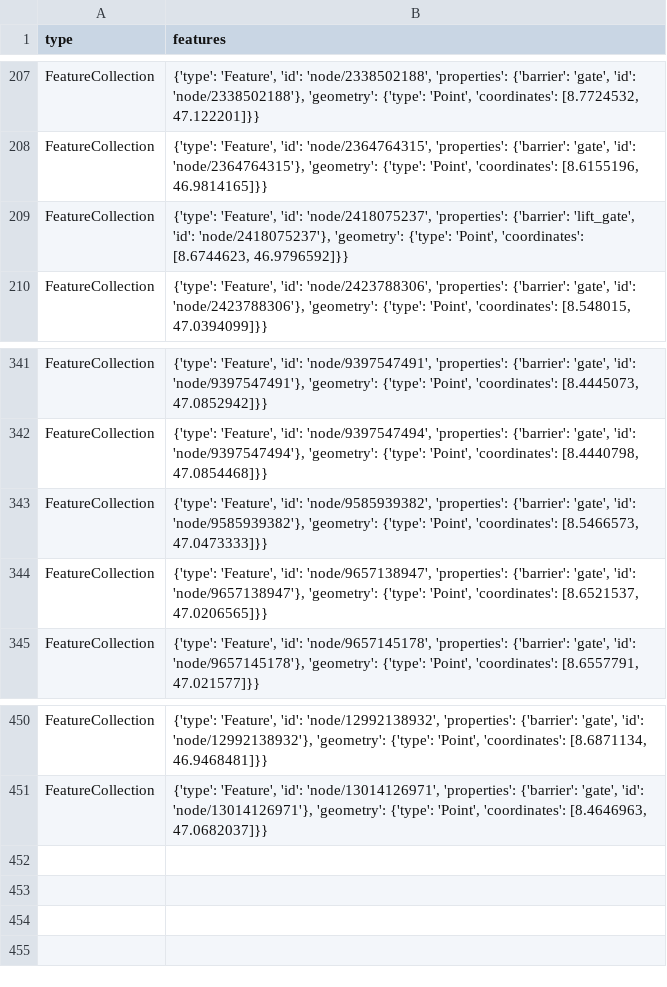
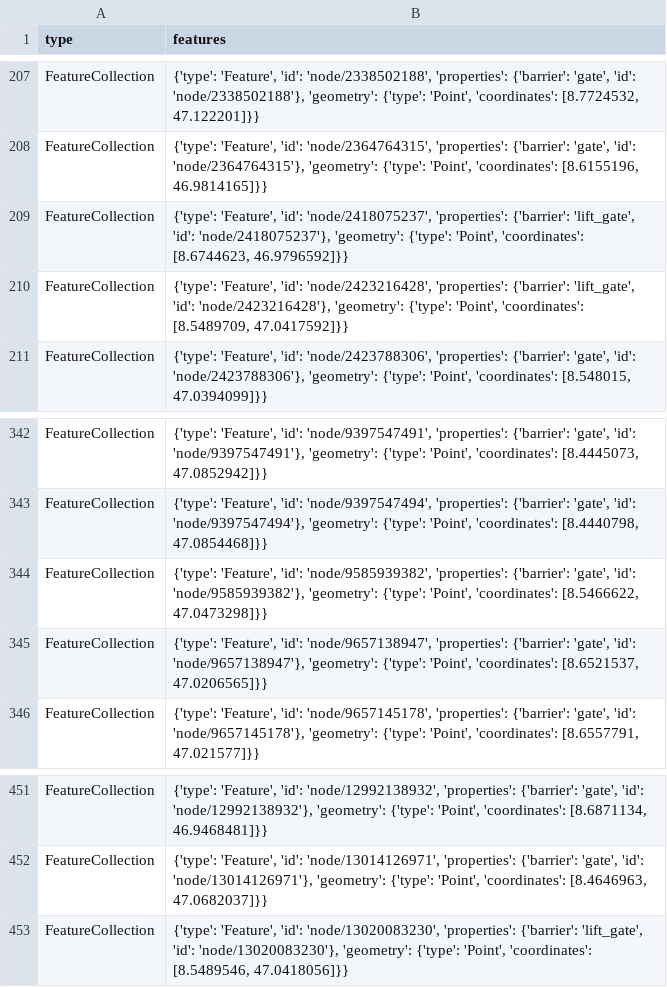
Before and after one commit to OpenBracketsCH/rescue-data, a CSV file: data/csv/access/gates/gates_kt_sz.csv, drawn as a sheet; only a part is shown, gaps mark what is left out.

```diff
--- a/data/csv/access/gates/gates_kt_sz.csv
+++ b/data/csv/access/gates/gates_kt_sz.csv
@@ -209,2 +209,3 @@ FeatureCollection,"{'type': 'Feature', 'id': 'node/2364764315', 'properties': {'
 FeatureCollection,"{'type': 'Feature', 'id': 'node/2418075237', 'properties': {'barrier': 'lift_gate', 'id': 'node/2418075237'}, 'geometry': {'type': 'Point', 'coordinates': [8.6744623, 46.9796592]}}"
+FeatureCollection,"{'type': 'Feature', 'id': 'node/2423216428', 'properties': {'barrier': 'lift_gate', 'id': 'node/2423216428'}, 'geometry': {'type': 'Point', 'coordinates': [8.5489709, 47.0417592]}}"
 FeatureCollection,"{'type': 'Feature', 'id': 'node/2423788306', 'properties': {'barrier': 'gate', 'id': 'node/2423788306'}, 'geometry': {'type': 'Point', 'coordinates': [8.548015, 47.0394099]}}"
@@ -342,3 +343,3 @@ FeatureCollection,"{'type': 'Feature', 'id': 'node/9397547491', 'properties': {'
 FeatureCollection,"{'type': 'Feature', 'id': 'node/9397547494', 'properties': {'barrier': 'gate', 'id': 'node/9397547494'}, 'geometry': {'type': 'Point', 'coordinates': [8.4440798, 47.0854468]}}"
-FeatureCollection,"{'type': 'Feature', 'id': 'node/9585939382', 'properties': {'barrier': 'gate', 'id': 'node/9585939382'}, 'geometry': {'type': 'Point', 'coordinates': [8.5466573, 47.0473333]}}"
+FeatureCollection,"{'type': 'Feature', 'id': 'node/9585939382', 'properties': {'barrier': 'gate', 'id': 'node/9585939382'}, 'geometry': {'type': 'Point', 'coordinates': [8.5466622, 47.0473298]}}"
 FeatureCollection,"{'type': 'Feature', 'id': 'node/9657138947', 'properties': {'barrier': 'gate', 'id': 'node/9657138947'}, 'geometry': {'type': 'Point', 'coordinates': [8.6521537, 47.0206565]}}"
@@ -451 +452,2 @@ FeatureCollection,"{'type': 'Feature', 'id': 'node/12992138932', 'properties': {
 FeatureCollection,"{'type': 'Feature', 'id': 'node/13014126971', 'properties': {'barrier': 'gate', 'id': 'node/13014126971'}, 'geometry': {'type': 'Point', 'coordinates': [8.4646963, 47.0682037]}}"
+FeatureCollection,"{'type': 'Feature', 'id': 'node/13020083230', 'properties': {'barrier': 'lift_gate', 'id': 'node/13020083230'}, 'geometry': {'type': 'Point', 'coordinates': [8.5489546, 47.0418056]}}"
```
Also changed, not shown: data/csv/highway/motorway/motorway_dispo_srz.csv, data/csv/schools/schools_kt_zh.csv, 4 other files.
